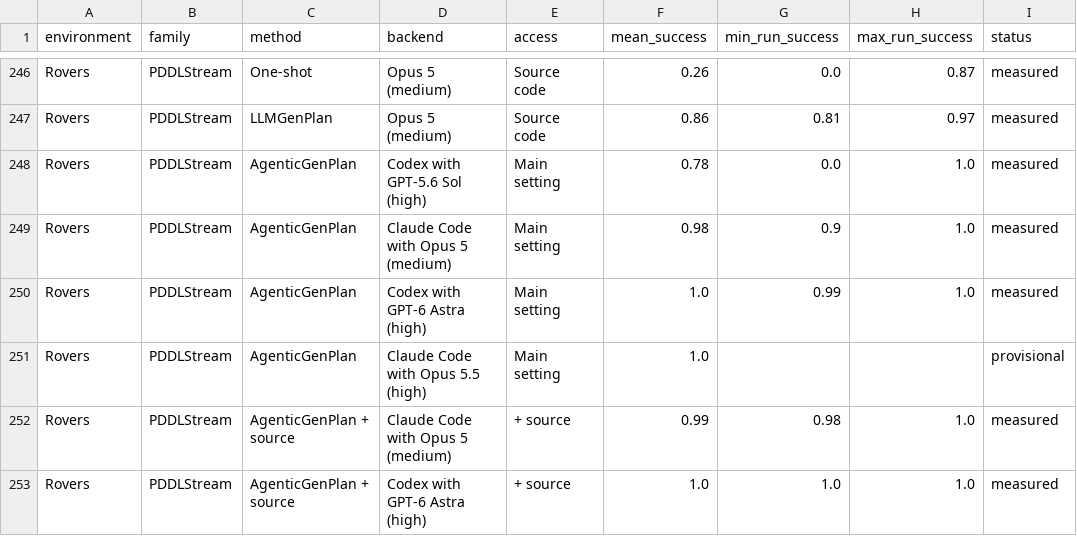
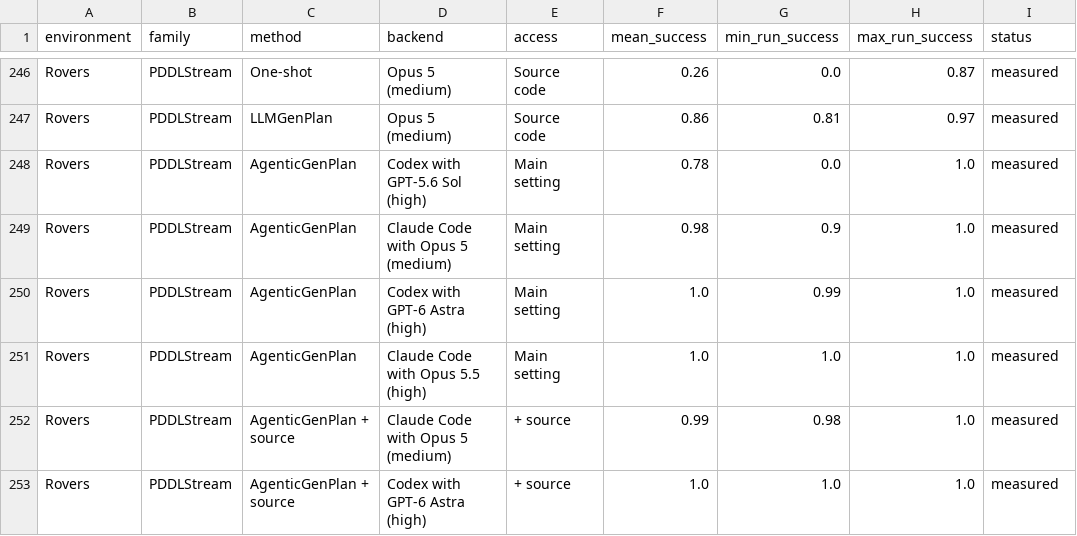
Before and after one commit to AgenticGenTamp/AgenticGenTamp.github.io, a CSV file: data/benchmark.csv, drawn as a sheet; only a part is shown, gaps mark what is left out.

Commit message:
Replace provisional Rovers score with five completed runs

```diff
--- a/data/benchmark.csv
+++ b/data/benchmark.csv
@@ -250,3 +250,3 @@ Rovers,PDDLStream,AgenticGenPlan,Claude Code with Opus 5 (medium),Main setting,0
 Rovers,PDDLStream,AgenticGenPlan,Codex with GPT-6 Astra (high),Main setting,1.0,0.99,1.0,measured
-Rovers,PDDLStream,AgenticGenPlan,Claude Code with Opus 5.5 (high),Main setting,1.0,,,provisional
+Rovers,PDDLStream,AgenticGenPlan,Claude Code with Opus 5.5 (high),Main setting,1.0,1.0,1.0,measured
 Rovers,PDDLStream,AgenticGenPlan + source,Claude Code with Opus 5 (medium),+ source,0.99,0.98,1.0,measured
```
Also changed, not shown: 12 other files.
